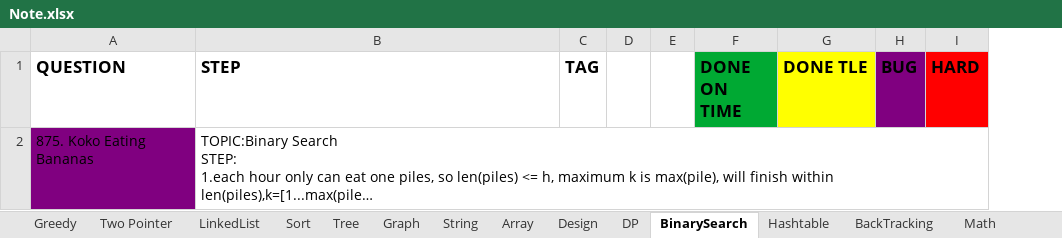
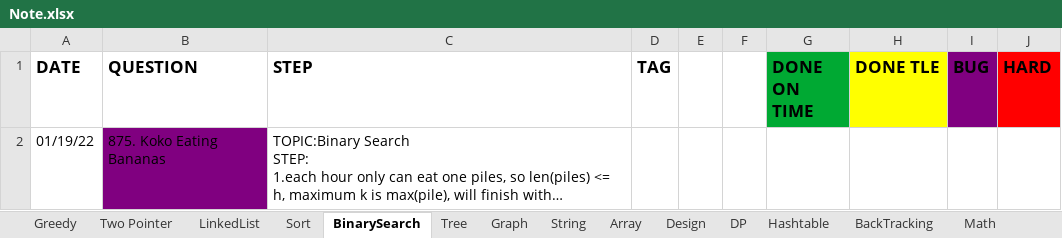
Before and after one commit to yuchangrachel/algorithm, an Excel workbook: Note.xlsx, sheet BinarySearch, drawn as a sheet; long unchanged cells end in …; values as stored, in another font and other column widths than the file's, no borders; 2 other sheets too large or unreadable and not compared; the diff names each change by its address in the sheet, - before the commit and + after, or states it on an @@ line.

```diff
--- a/Note.xlsx (sheet BinarySearch)
+++ b/Note.xlsx (sheet BinarySearch)
@@ sheet tab order changed: Greedy | Two Pointer | LinkedList | Sort | BinarySearch | Tree | Graph | String | Array | Design | DP | Hashtable | BackTracking | Math @@
+column A (DATE), row 2: 01/19/22
```
Also changed, not shown: sheet Array, sheet Two Pointer, sheet LinkedList, 7 other files.
